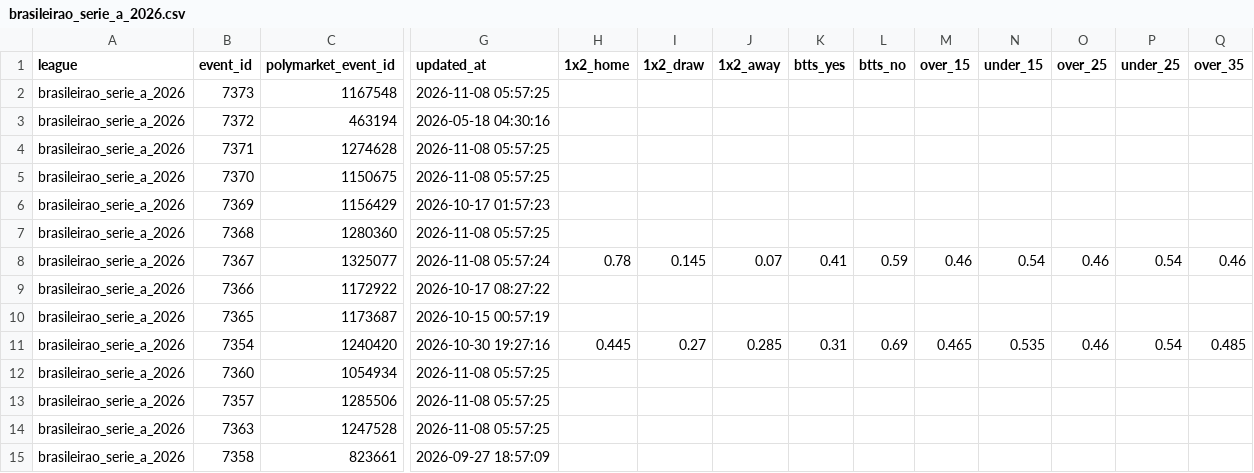
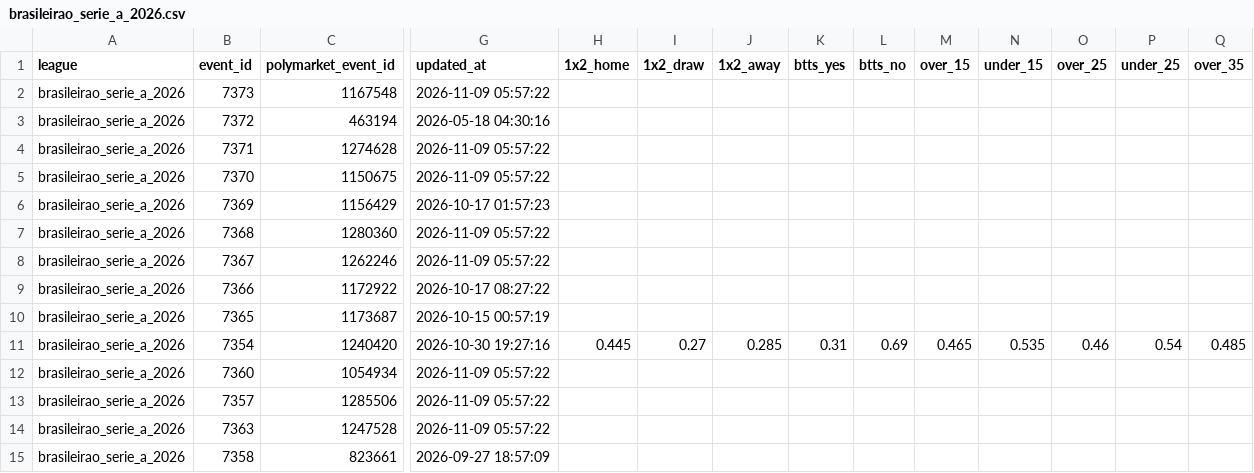
Before and after one commit to aimidas1/Polymarket_data, a CSV file: brasileirao_serie_a_2026.csv, drawn as a sheet; only a part is shown, gaps mark what is left out; the diff covers the shown part only; the diff names each change by its address in the sheet, - before the commit and + after, or states it on an @@ line.

Commit message:
auto: update data 2026-11-09

```diff
--- a/brasileirao_serie_a_2026.csv
+++ b/brasileirao_serie_a_2026.csv
-G2 (updated_at): 2026-11-08 05:57:25
+G2 (updated_at): 2026-11-09 05:57:22
-G4:G5 (updated_at): 2026-11-08 05:57:25
+G4:G5 (updated_at): 2026-11-09 05:57:22
-G7 (updated_at): 2026-11-08 05:57:25
+G7 (updated_at): 2026-11-09 05:57:22
-C8 (polymarket_event_id): 1325077
+C8 (polymarket_event_id): 1262246
-G8 (updated_at): 2026-11-08 05:57:24
+G8 (updated_at): 2026-11-09 05:57:22
-H8 (1x2_home): 0.78
+H8 (1x2_home): (empty)
-I8 (1x2_draw): 0.145
+I8 (1x2_draw): (empty)
-J8 (1x2_away): 0.07
+J8 (1x2_away): (empty)
-K8 (btts_yes): 0.41
+K8 (btts_yes): (empty)
-L8 (btts_no): 0.59
+L8 (btts_no): (empty)
-M8 (over_15): 0.46
+M8 (over_15): (empty)
-N8 (under_15): 0.54
+N8 (under_15): (empty)
-O8 (over_25): 0.46
+O8 (over_25): (empty)
-P8 (under_25): 0.54
+P8 (under_25): (empty)
-Q8 (over_35): 0.46
+Q8 (over_35): (empty)
-G12:G14 (updated_at): 2026-11-08 05:57:25
+G12:G14 (updated_at): 2026-11-09 05:57:22
```
Also changed, not shown: 144 edited cells elsewhere in this file, liga_mx_apertura_2026.csv, ucl_2026.csv, 2 other files.
